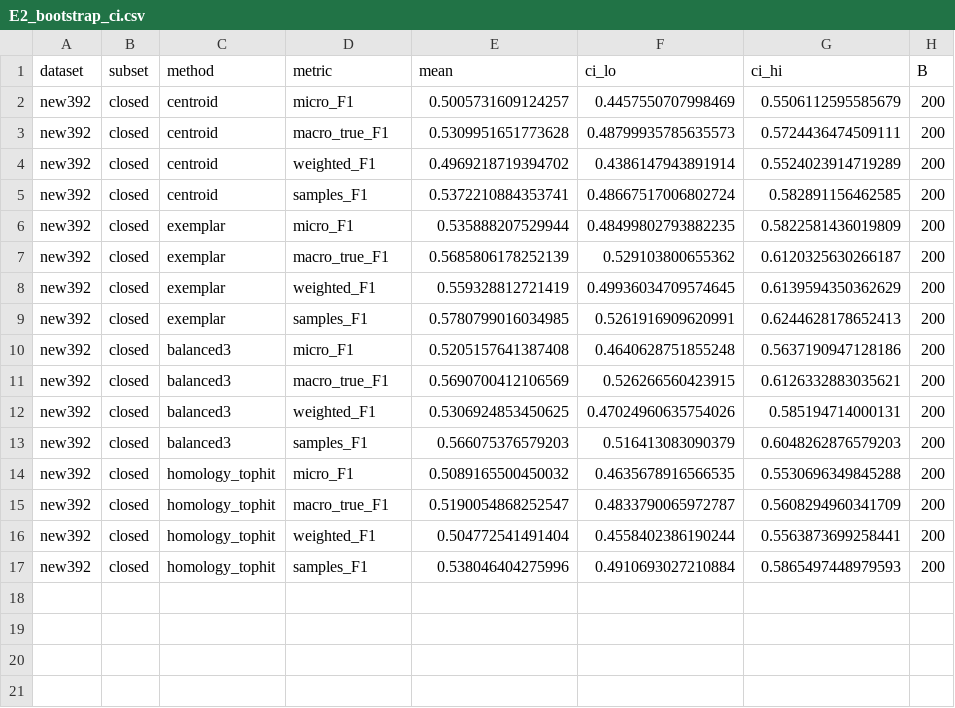
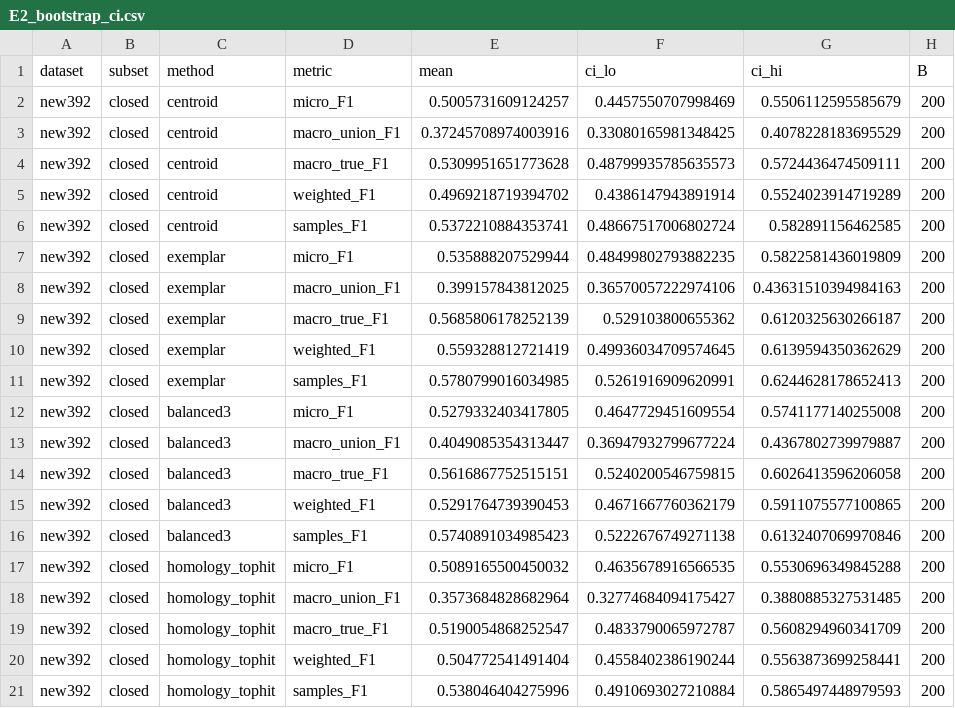
Before and after one commit to Prat5ek01/clean_research, a CSV file: app/results/cleanx/E2_split100_smoke/E2_bootstrap_ci.csv, drawn as a sheet.

```diff
--- a/app/results/cleanx/E2_split100_smoke/E2_bootstrap_ci.csv
+++ b/app/results/cleanx/E2_split100_smoke/E2_bootstrap_ci.csv
@@ -2,2 +2,3 @@ dataset,subset,method,metric,mean,ci_lo,ci_hi,B
 new392,closed,centroid,micro_F1,0.5005731609124257,0.4457550707998469,0.5506112595585679,200
+new392,closed,centroid,macro_union_F1,0.37245708974003916,0.33080165981348425,0.4078228183695529,200
 new392,closed,centroid,macro_true_F1,0.5309951651773628,0.48799935785635573,0.5724436474509111,200
@@ -6,2 +7,3 @@ new392,closed,centroid,samples_F1,0.5372210884353741,0.48667517006802724,0.58289
 new392,closed,exemplar,micro_F1,0.535888207529944,0.48499802793882235,0.5822581436019809,200
+new392,closed,exemplar,macro_union_F1,0.399157843812025,0.36570057222974106,0.43631510394984163,200
 new392,closed,exemplar,macro_true_F1,0.5685806178252139,0.529103800655362,0.6120325630266187,200
@@ -9,7 +11,9 @@ new392,closed,exemplar,weighted_F1,0.559328812721419,0.49936034709574645,0.61395
 new392,closed,exemplar,samples_F1,0.5780799016034985,0.5261916909620991,0.6244628178652413,200
-new392,closed,balanced3,micro_F1,0.5205157641387408,0.4640628751855248,0.5637190947128186,200
-new392,closed,balanced3,macro_true_F1,0.5690700412106569,0.526266560423915,0.6126332883035621,200
-new392,closed,balanced3,weighted_F1,0.5306924853450625,0.47024960635754026,0.585194714000131,200
-new392,closed,balanced3,samples_F1,0.566075376579203,0.516413083090379,0.6048262876579203,200
+new392,closed,balanced3,micro_F1,0.5279332403417805,0.4647729451609554,0.5741177140255008,200
+new392,closed,balanced3,macro_union_F1,0.4049085354313447,0.36947932799677224,0.4367802739979887,200
+new392,closed,balanced3,macro_true_F1,0.5616867752515151,0.5240200546759815,0.6026413596206058,200
+new392,closed,balanced3,weighted_F1,0.5291764739390453,0.4671667760362179,0.5911075577100865,200
+new392,closed,balanced3,samples_F1,0.5740891034985423,0.5222676749271138,0.6132407069970846,200
 new392,closed,homology_tophit,micro_F1,0.5089165500450032,0.4635678916566535,0.5530696349845288,200
+new392,closed,homology_tophit,macro_union_F1,0.3573684828682964,0.32774684094175427,0.3880885327531485,200
 new392,closed,homology_tophit,macro_true_F1,0.5190054868252547,0.4833790065972787,0.5608294960341709,200
```
Also changed, not shown: app/data/cleanx/identity/new392_smoke.csv, app/results/cleanx/E1_smoke/E1_bootstrap_ci.csv, 41 other files.
